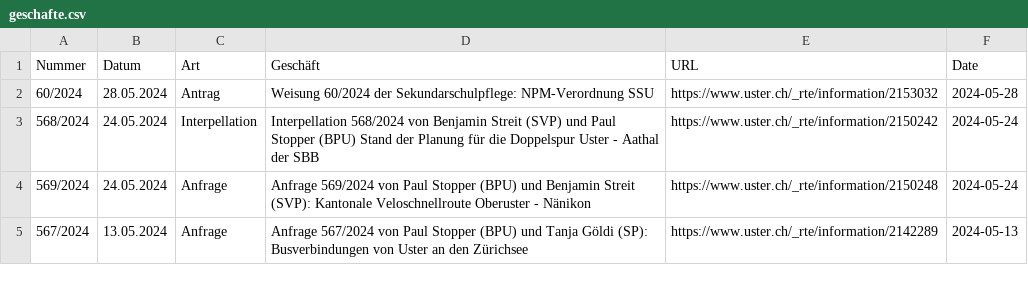
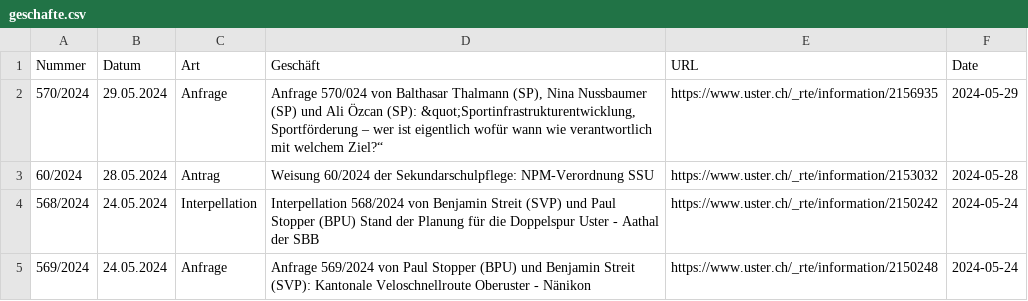
Before and after one commit to data-socialthink/politik-uster, a CSV file: geschafte.csv, drawn as a sheet; only a part is shown; the shorter side is filled out with more unchanged rows.

Commit message:
Update: 2024-06-04 02:05:03

```diff
--- a/geschafte.csv
+++ b/geschafte.csv
@@ -1,2 +1,3 @@
 "Nummer","Datum","Art","Geschäft","URL","Date"
+"570/2024","29.05.2024","Anfrage","Anfrage 570/024 von Balthasar Thalmann (SP), Nina Nussbaumer (SP) und Ali Özcan (SP): &quot;Sportinfrastrukturentwicklung, Sportförderung – wer ist eigentlich wofür wann wie verantwortlich mit welchem Ziel?“","https://www.uster.ch/_rte/information/2156935","2024-05-29"
 "60/2024","28.05.2024","Antrag","Weisung 60/2024 der Sekundarschulpflege: NPM-Verordnung SSU","https://www.uster.ch/_rte/information/2153032","2024-05-28"
```
